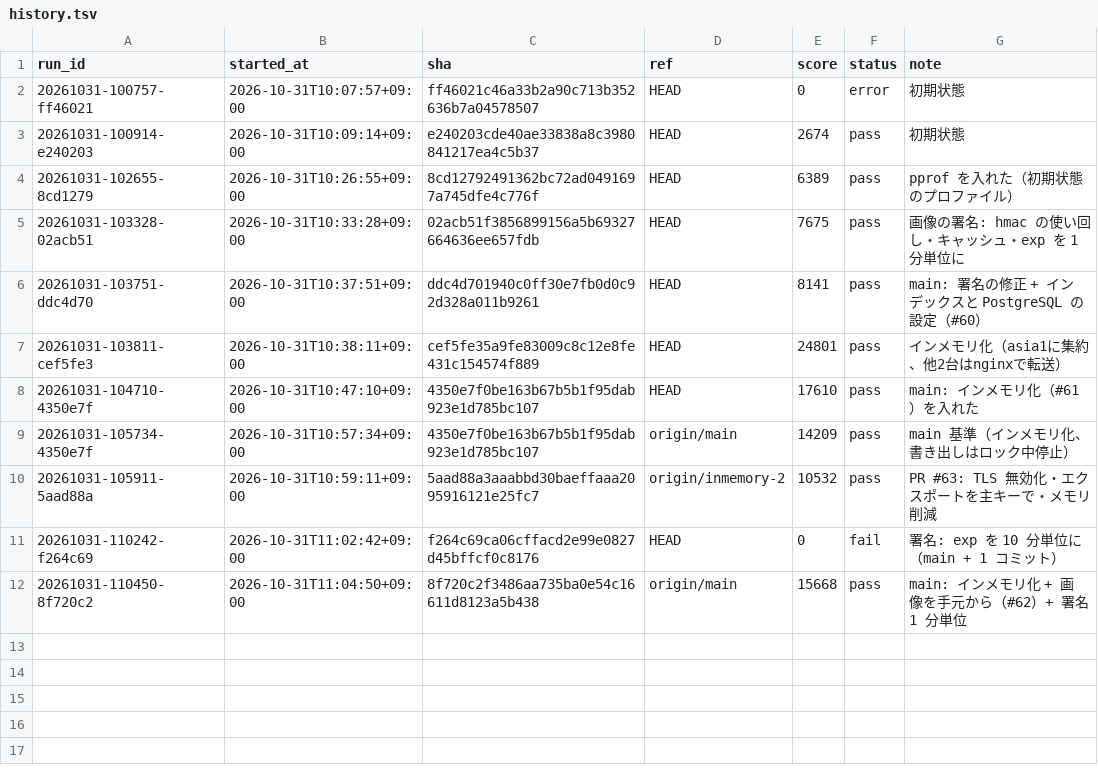
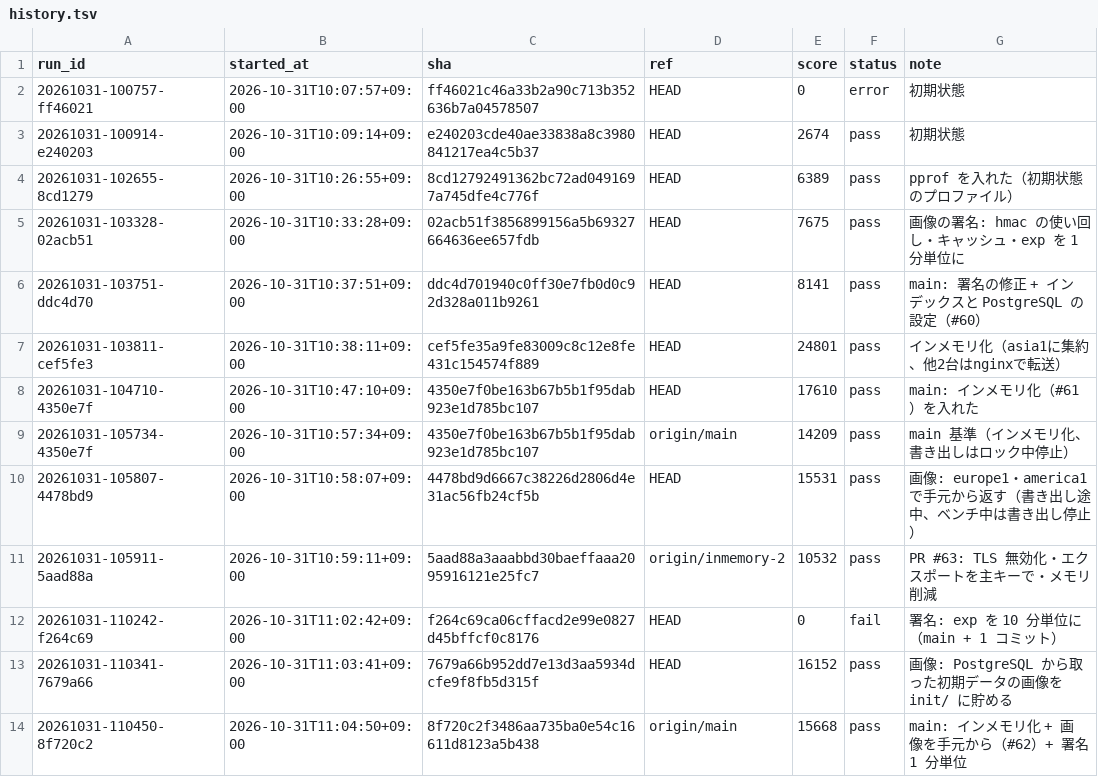
Before and after one commit to tmokmss/isucon-2026, a TSV file: runs/history.tsv, drawn as a sheet; the diff names each change by its address in the sheet, - before the commit and + after, or states it on an @@ line.

```diff
--- a/runs/history.tsv
+++ b/runs/history.tsv
+row 10: 20261031-105807-4478bd9 | 2026-10-31T10:58:07+09:00 | 4478bd9d6667c38226d2806d4e31ac56fb24cf5b | HEAD | 15531 | pass | 画像: europe1・america1 で手元から返す（書き出し途中、ベンチ中は書き出し停止）
+row 13: 20261031-110341-7679a66 | 2026-10-31T11:03:41+09:00 | 7679a66b952dd7e13d3aa5934dcfe9f8fb5d315f | HEAD | 16152 | pass | 画像: PostgreSQL から取った初期データの画像を init/ に貯める
```
Also changed, not shown: 3 other files.
